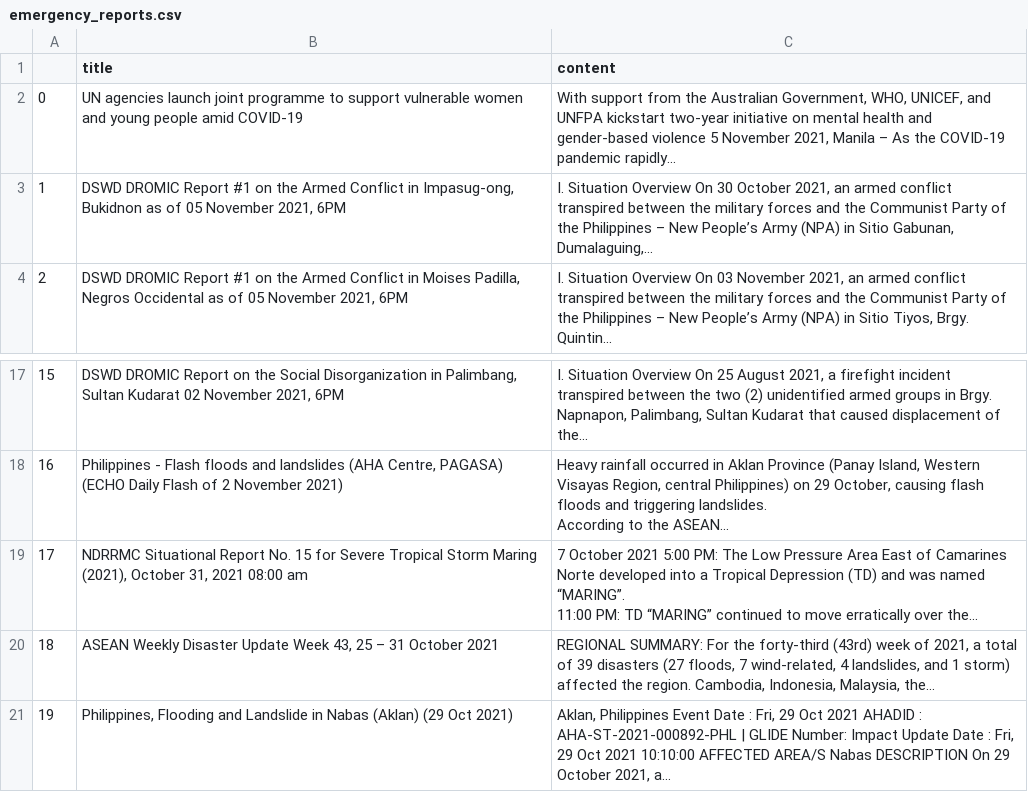
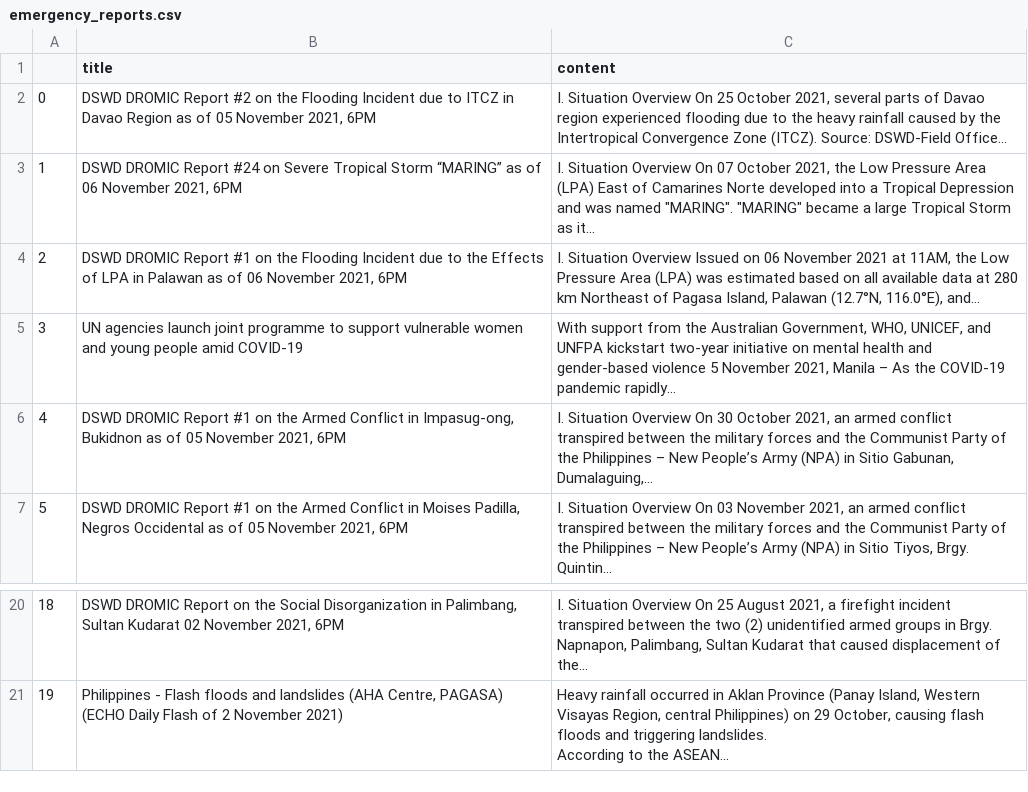
Before and after one commit to jgulane/Autoscraper-2, a CSV file: emergency_reports.csv, drawn as a sheet; only a part is shown, gaps mark what is left out; removed rows and columns are numbered as before the commit, all else as after; ↵ is a line break in a cell; the diff names each change by its address in the sheet, - before the commit and + after, or states it on an @@ line.

```diff
--- a/emergency_reports.csv
+++ b/emergency_reports.csv
+row 2: 0 | DSWD DROMIC Report #2 on the Flooding Incident due to ITCZ in Davao Region as of 05 November 2021, 6PM | I. Situation Overview On 25 October 2021, several parts of Davao region experienced flooding due to the heavy rainfall caused by the Intertropical Convergence Zone (ITCZ). Source: DSWD-Field Office...
+row 3: 1 | DSWD DROMIC Report #24 on Severe Tropical Storm “MARING” as of 06 November 2021, 6PM | I. Situation Overview On 07 October 2021, the Low Pressure Area (LPA) East of Camarines Norte developed into a Tropical Depression and was named "MARING". "MARING" became a large Tropical Storm as it...
+row 4: 2 | DSWD DROMIC Report #1 on the Flooding Incident due to the Effects of LPA in Palawan as of 06 November 2021, 6PM | I. Situation Overview Issued on 06 November 2021 at 11AM, the Low Pressure Area (LPA) was estimated based on all available data at 280 km Northeast of Pagasa Island, Palawan (12.7°N, 116.0°E), and...
@@ column A renumbered between rows 5 and 21 @@
-row 19: 17 | NDRRMC Situational Report No. 15 for Severe Tropical Storm Maring (2021), October 31, 2021 08:00 am | 7 October 2021 5:00 PM: The Low Pressure Area East of Camarines Norte developed into a Tropical Depression (TD) and was named “MARING”. ↵ 11:00 PM: TD “MARING” continued to move erratically over the...
-row 20: 18 | ASEAN Weekly Disaster Update Week 43, 25 – 31 October 2021 | REGIONAL SUMMARY: For the forty-third (43rd) week of 2021, a total of 39 disasters (27 floods, 7 wind-related, 4 landslides, and 1 storm) affected the region. Cambodia, Indonesia, Malaysia, the...
-row 21: 19 | Philippines, Flooding and Landslide in Nabas (Aklan) (29 Oct 2021) | Aklan, Philippines Event Date : Fri, 29 Oct 2021 AHADID : AHA-ST-2021-000892-PHL | GLIDE Number: Impact Update Date : Fri, 29 Oct 2021 10:10:00 AFFECTED AREA/S Nabas DESCRIPTION On 29 October 2021, a...
```
